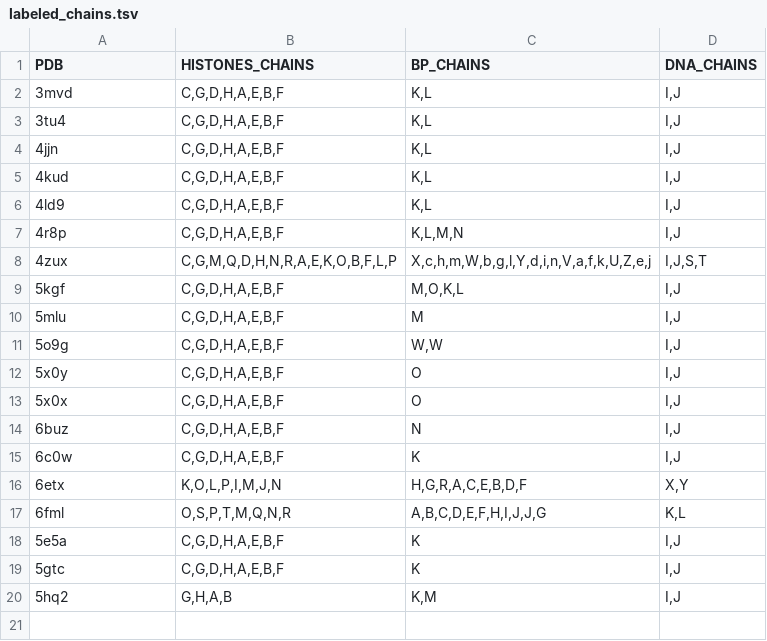
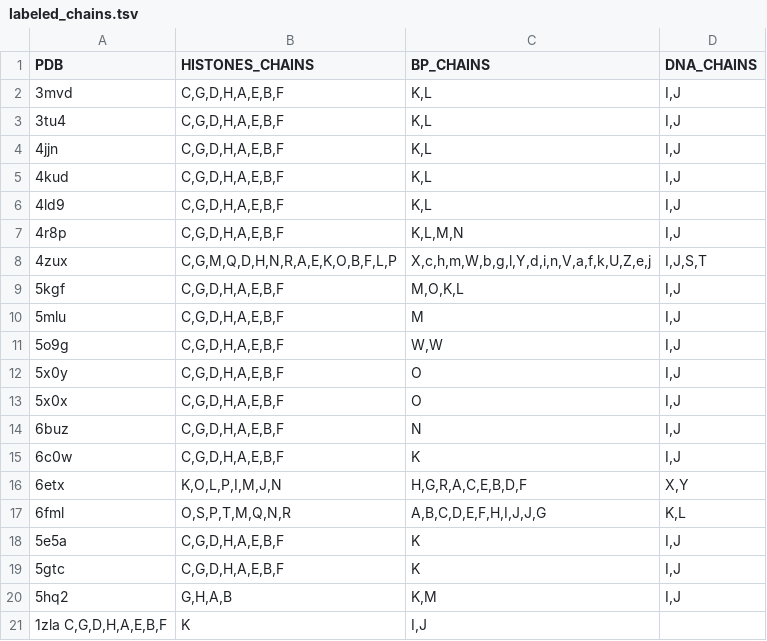
Before and after one commit to yaromar/project1, a TSV file: data/labeled_chains.tsv, drawn as a sheet.

Commit message:
Update labeled_chains.tsv

```diff
--- a/data/labeled_chains.tsv
+++ b/data/labeled_chains.tsv
@@ -20 +20,2 @@ PDB	HISTONES_CHAINS	BP_CHAINS	DNA_CHAINS
 5hq2	G,H,A,B	K,M	I,J
+1zla  C,G,D,H,A,E,B,F	K	I,J
```
